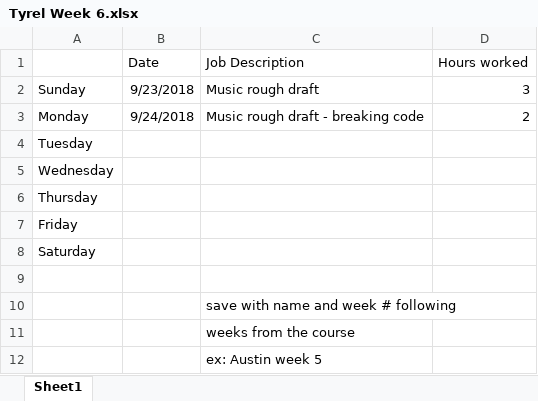
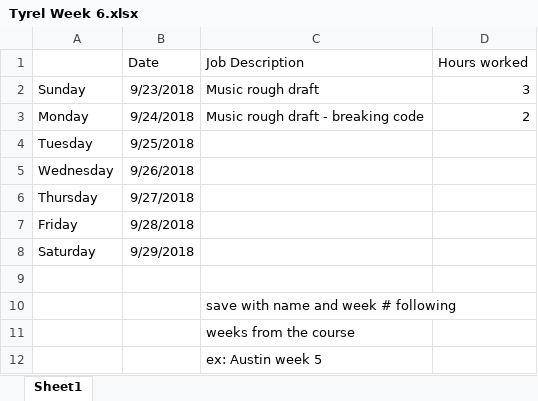
Before and after one commit to AmandaLW/Sound_Sentinel, an Excel workbook: Doc/Schedules/Time Sheets/Tyrel Week 6.xlsx, sheet Sheet1, drawn as a sheet; values as stored, in another font and other column widths than the file's, no borders; the diff names each change by its address in the sheet, - before the commit and + after, or states it on an @@ line.

```diff
--- a/Doc/Schedules/Time Sheets/Tyrel Week 6.xlsx (sheet Sheet1)
+++ b/Doc/Schedules/Time Sheets/Tyrel Week 6.xlsx (sheet Sheet1)
-B4 (Date): (empty)
+B4 (Date): 9/25/2018
-B5 (Date): (empty)
+B5 (Date): 9/26/2018
-B6 (Date): (empty)
+B6 (Date): 9/27/2018
-B7 (Date): (empty)
+B7 (Date): 9/28/2018
-B8 (Date): (empty)
+B8 (Date): 9/29/2018
```
Also changed, not shown: 5 other files.
